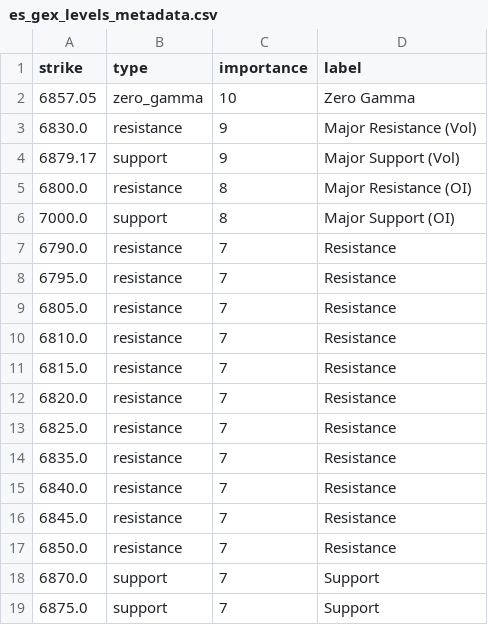
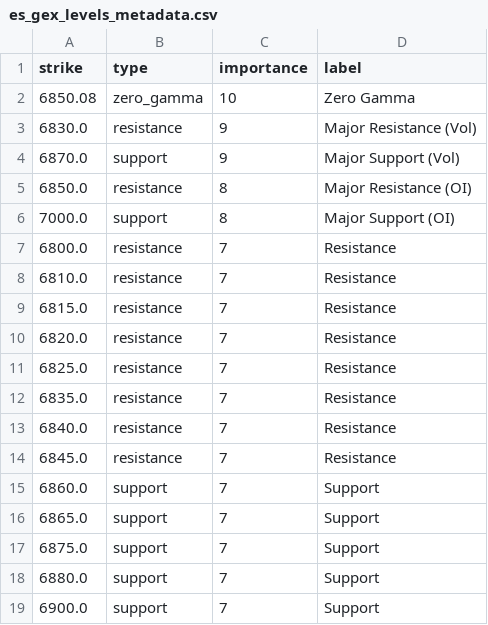
Before and after one commit to enzocosson/seed_enzocosson_gex, a CSV file: es_gex_levels_metadata.csv, drawn as a sheet.

```diff
--- a/es_gex_levels_metadata.csv
+++ b/es_gex_levels_metadata.csv
@@ -1,10 +1,8 @@
 strike,type,importance,label
-6857.05,zero_gamma,10,Zero Gamma
+6850.08,zero_gamma,10,Zero Gamma
 6830.0,resistance,9,Major Resistance (Vol)
-6879.17,support,9,Major Support (Vol)
-6800.0,resistance,8,Major Resistance (OI)
+6870.0,support,9,Major Support (Vol)
+6850.0,resistance,8,Major Resistance (OI)
 7000.0,support,8,Major Support (OI)
-6790.0,resistance,7,Resistance
-6795.0,resistance,7,Resistance
-6805.0,resistance,7,Resistance
+6800.0,resistance,7,Resistance
 6810.0,resistance,7,Resistance
@@ -16,4 +14,6 @@ strike,type,importance,label
 6845.0,resistance,7,Resistance
-6850.0,resistance,7,Resistance
-6870.0,support,7,Support
+6860.0,support,7,Support
+6865.0,support,7,Support
 6875.0,support,7,Support
+6880.0,support,7,Support
+6900.0,support,7,Support
```
Also changed, not shown: es_gex_levels.csv, nq_gex_levels_metadata.csv, 2 other files.
